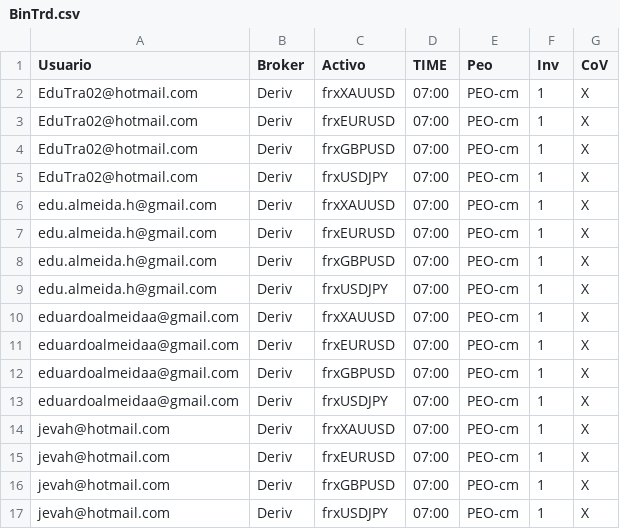
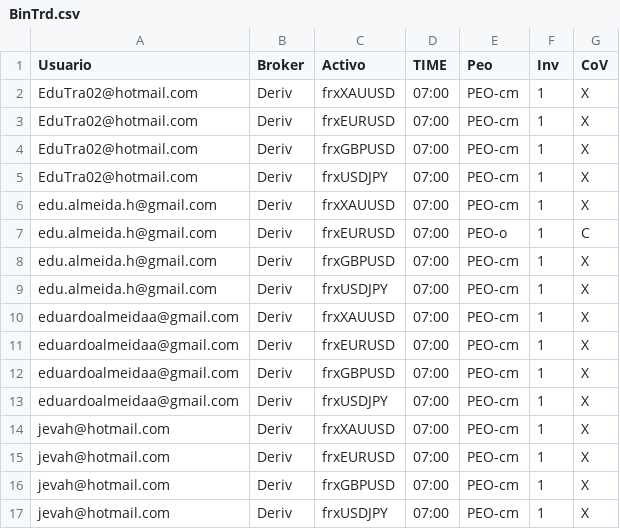
Before and after one commit to EduTrading/rbt-updater, a CSV file: data/BinTrd.csv, drawn as a sheet.

Commit message:
Update BinTrd.csv

```diff
--- a/data/BinTrd.csv
+++ b/data/BinTrd.csv
@@ -6,3 +6,3 @@ EduTra02@hotmail.com,Deriv,frxUSDJPY,07:00,PEO-cm,1,X
 edu.almeida.h@gmail.com,Deriv,frxXAUUSD,07:00,PEO-cm,1,X
-edu.almeida.h@gmail.com,Deriv,frxEURUSD,07:00,PEO-cm,1,X
+edu.almeida.h@gmail.com,Deriv,frxEURUSD,07:00,PEO-o,1,C
 edu.almeida.h@gmail.com,Deriv,frxGBPUSD,07:00,PEO-cm,1,X
```
